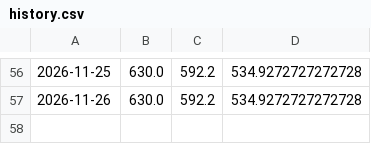
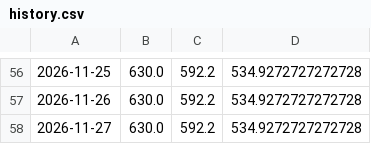
Before and after one commit to TheoWCollab/Buyer-s-Agent, a CSV file: history.csv, drawn as a sheet; only a part is shown, gaps mark what is left out; the diff names each change by its address in the sheet, - before the commit and + after, or states it on an @@ line.

```diff
--- a/history.csv
+++ b/history.csv
+row 58: 2026-11-27 | 630.0 | 592.2 | 534.9272727272728
```
Also changed, not shown: 1 other file.
